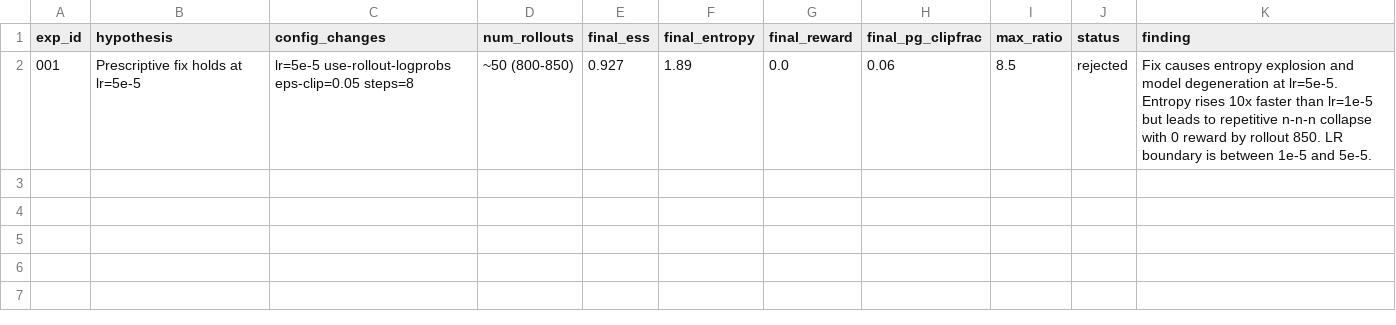
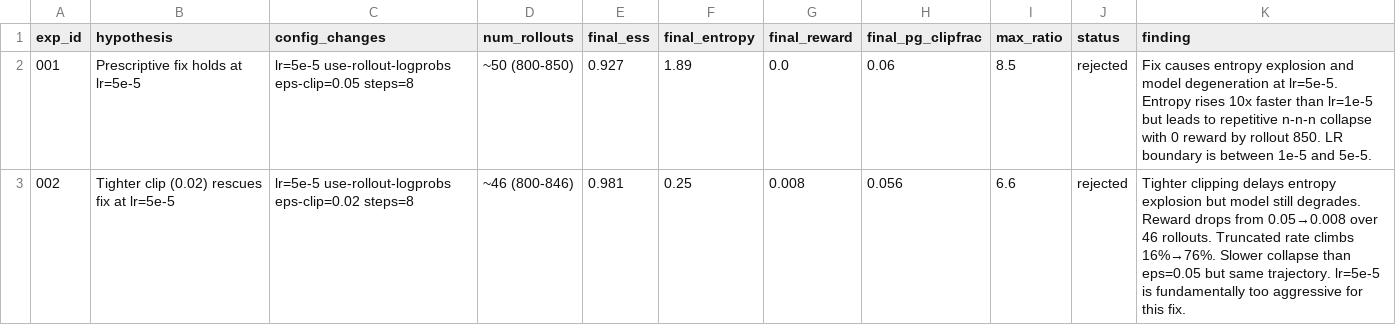
Before and after one commit to Peter00796/my_slime, a TSV file: autoresearch/results.tsv, drawn as a sheet; the diff names each change by its address in the sheet, - before the commit and + after, or states it on an @@ line.

```diff
--- a/autoresearch/results.tsv
+++ b/autoresearch/results.tsv
+row 3: 002 | Tighter clip (0.02) rescues fix at lr=5e-5 | lr=5e-5 use-rollout-logprobs eps-clip=0.02 steps=8 | ~46 (800-846) | 0.981 | 0.25 | 0.008 | 0.056 | 6.6 | rejected | Tighter clipping delays entropy explosion but model still degrades. Reward drops from 0.05→0.008 over 46 rollouts. Truncated rate climbs 16%→76%. Slower collapse than eps=0.05 but same trajectory. lr=5e-5 is fundamentally too aggressive for this fix.
```
Also changed, not shown: 1 other file.
